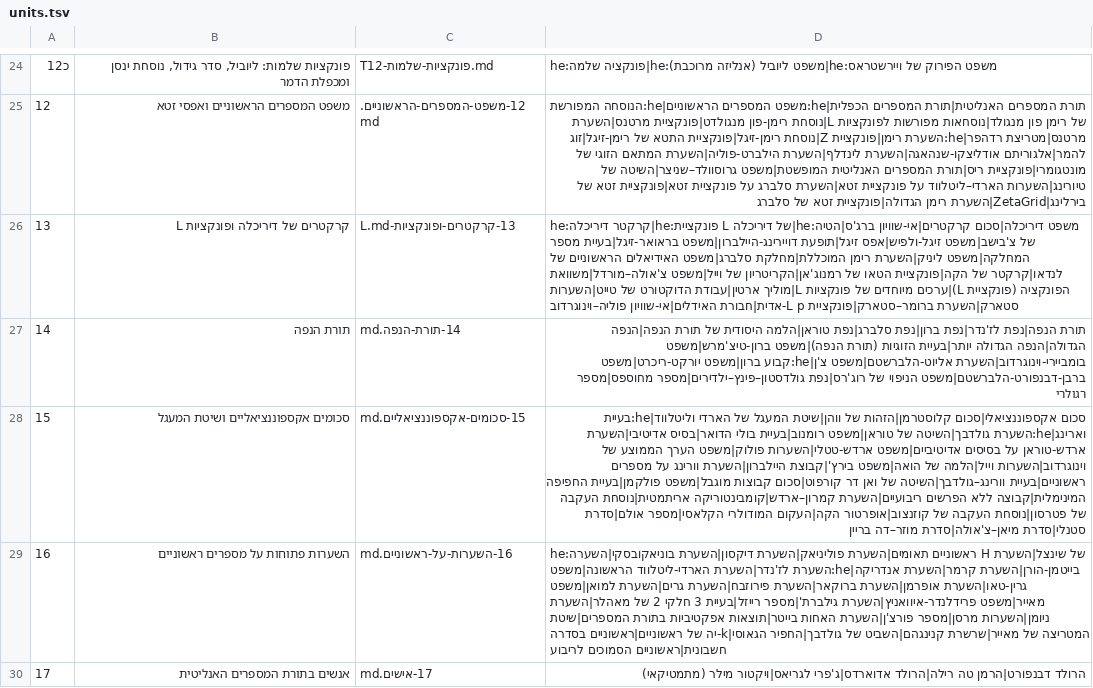
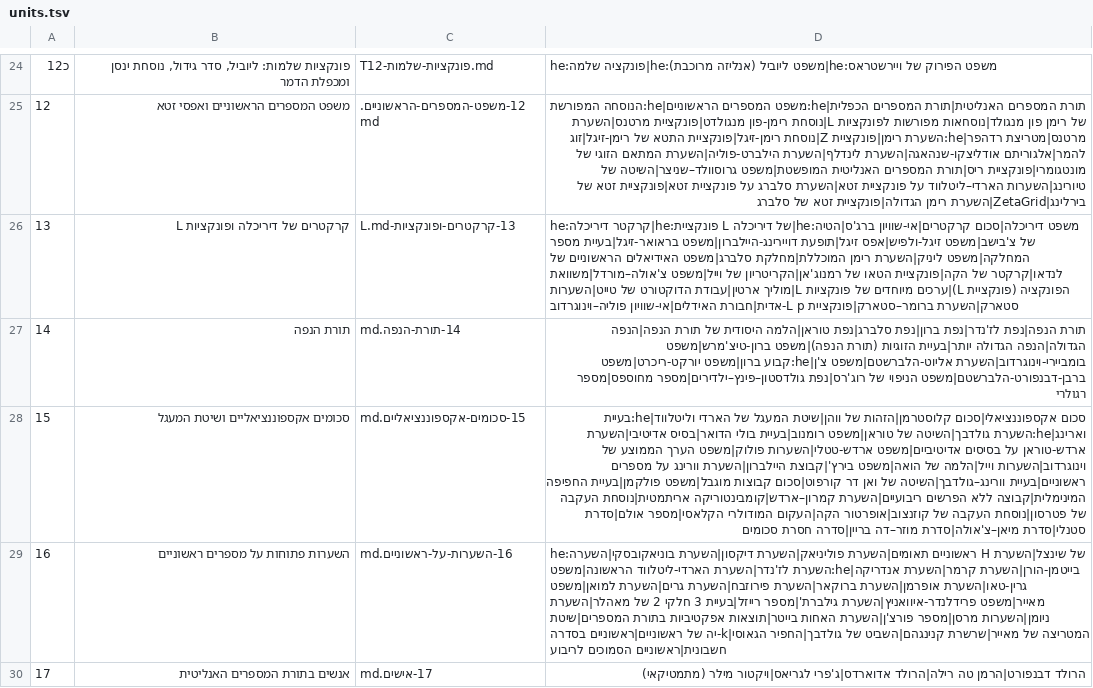
Before and after one commit to gershonavi/WIKI, a TSV file: course/units.tsv, drawn as a sheet; only a part is shown, gaps mark what is left out; the diff names each change by its address in the sheet, - before the commit and + after, or states it on an @@ line.

```diff
--- a/course/units.tsv
+++ b/course/units.tsv
-D28: …מיאן–צ'אולה|סדרת מוזר–דה בריין
+D28: …מיאן–צ'אולה|סדרת מוזר–דה בריין|סדרה חסרת סכומים
```
Also changed, not shown: sources.tsv, 10 other files.
